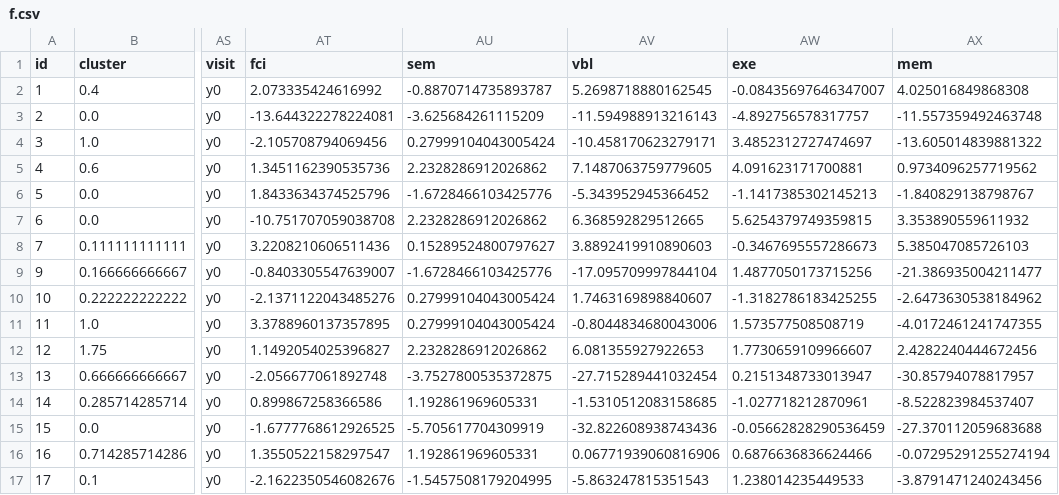
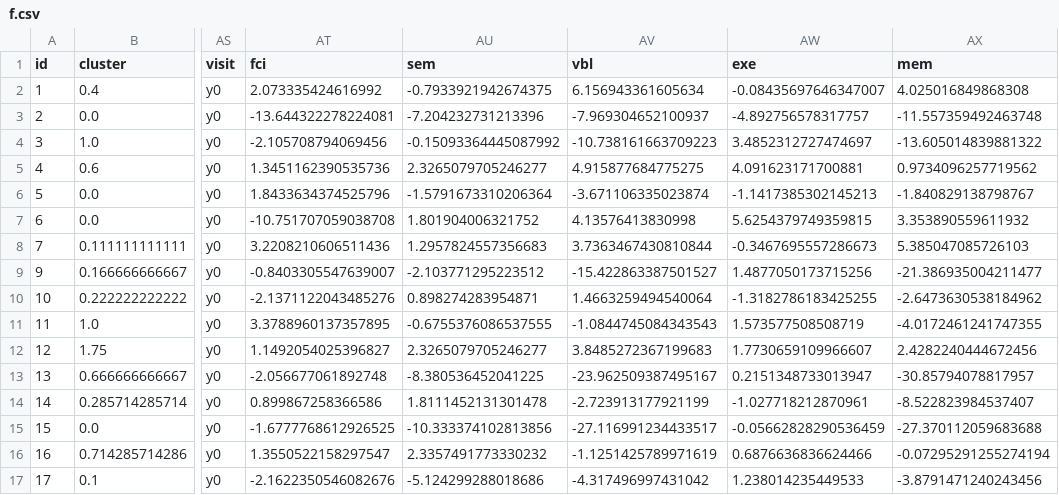
Before and after one commit to MuscClarkProjects/casl_fluency_novel_scores, a CSV file: data/step5/f.csv, drawn as a sheet; only a part is shown, gaps mark what is left out; the diff covers the shown part only; the diff names each change by its address in the sheet, - before the commit and + after, or states it on an @@ line.

```diff
--- a/data/step5/f.csv
+++ b/data/step5/f.csv
-AU2 (sem): -0.8870714735893787
+AU2 (sem): -0.7933921942674375
-AV2 (vbl): 5.2698718880162545
+AV2 (vbl): 6.156943361605634
-AU3 (sem): -3.625684261115209
+AU3 (sem): -7.204232731213396
-AV3 (vbl): -11.594988913216143
+AV3 (vbl): -7.969304652100937
-AU4 (sem): 0.27999104043005424
+AU4 (sem): -0.15093364445087992
-AV4 (vbl): -10.458170623279171
+AV4 (vbl): -10.738161663709223
-AU5 (sem): 2.2328286912026862
+AU5 (sem): 2.3265079705246277
-AV5 (vbl): 7.1487063759779605
+AV5 (vbl): 4.915877684775275
-AU6 (sem): -1.6728466103425776
+AU6 (sem): -1.5791673310206364
-AV6 (vbl): -5.343952945366452
+AV6 (vbl): -3.671106335023874
-AU7 (sem): 2.2328286912026862
+AU7 (sem): 1.801904006321752
-AV7 (vbl): 6.368592829512665
+AV7 (vbl): 4.13576413830998
-AU8 (sem): 0.15289524800797627
+AU8 (sem): 1.2957824557356683
-AV8 (vbl): 3.8892419910890603
+AV8 (vbl): 3.7363467430810844
-AU9 (sem): -1.6728466103425776
+AU9 (sem): -2.103771295223512
-AV9 (vbl): -17.095709997844104
+AV9 (vbl): -15.422863387501527
-AU10 (sem): 0.27999104043005424
+AU10 (sem): 0.898274283954871
-AV10 (vbl): 1.7463169898840607
+AV10 (vbl): 1.4663259494540064
-AU11 (sem): 0.27999104043005424
+AU11 (sem): -0.6755376086537555
-AV11 (vbl): -0.8044834680043006
+AV11 (vbl): -1.0844745084343543
-AU12 (sem): 2.2328286912026862
+AU12 (sem): 2.3265079705246277
-AV12 (vbl): 6.081355927922653
+AV12 (vbl): 3.8485272367199683
-AU13 (sem): -3.7527800535372875
+AU13 (sem): -8.380536452041225
-AV13 (vbl): -27.715289441032454
+AV13 (vbl): -23.962509387495167
-AU14 (sem): 1.192861969605331
+AU14 (sem): 1.8111452131301478
-AV14 (vbl): -1.5310512083158685
+AV14 (vbl): -2.723913177921199
-AU15 (sem): -5.705617704309919
+AU15 (sem): -10.333374102813856
-AV15 (vbl): -32.822608938743436
+AV15 (vbl): -27.116991234433517
-AU16 (sem): 1.192861969605331
+AU16 (sem): 2.3357491773330232
-AV16 (vbl): 0.06771939060816906
+AV16 (vbl): -1.1251425789971619
-AU17 (sem): -1.5457508179204995
+AU17 (sem): -5.124299288018686
-AV17 (vbl): -5.863247815351543
+AV17 (vbl): -4.317496997431042
```
Also changed, not shown: 1 added row and 103 edited cells elsewhere in this file, data/step5/a.csv, data/step5/all_tasks.csv, 21 other files.
